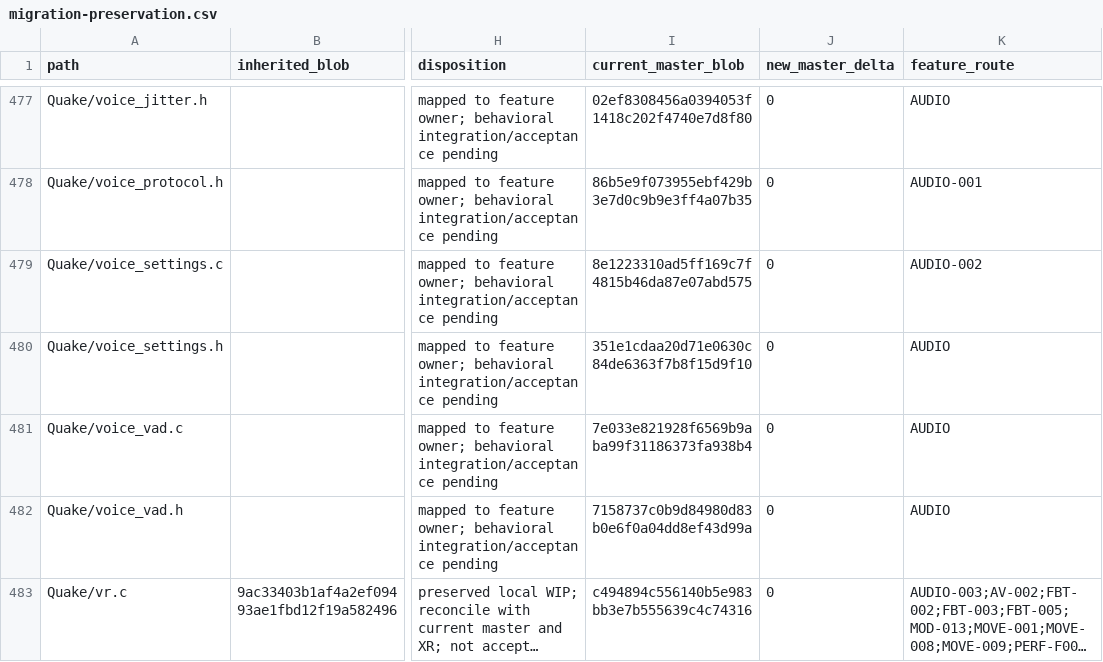
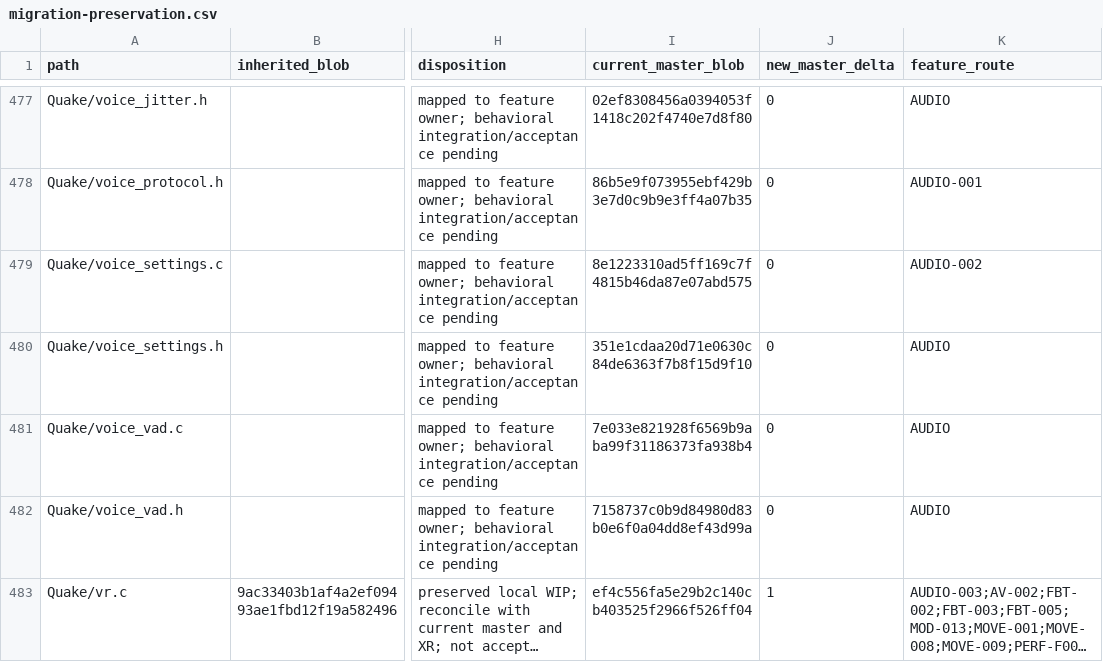
Before and after one commit to ObeseCatLord/Quakespasm-VR, a CSV file: docs/migration-preservation.csv, drawn as a sheet; only a part is shown, gaps mark what is left out; long unchanged cells end in …; the diff covers the shown part only; the diff names each change by its address in the sheet, - before the commit and + after, or states it on an @@ line.

```diff
--- a/docs/migration-preservation.csv
+++ b/docs/migration-preservation.csv
-I483 (current_master_blob): c494894c556140b5e983bb3e7b555639c4c74316
+I483 (current_master_blob): ef4c556fa5e29b2c140cb403525f2966f526ff04
-J483 (new_master_delta): 0
+J483 (new_master_delta): 1
```
Also changed, not shown: 12 edited cells elsewhere in this file, docs/migration-history-index.csv, docs/migration-interface-index.csv, 1 other file.
